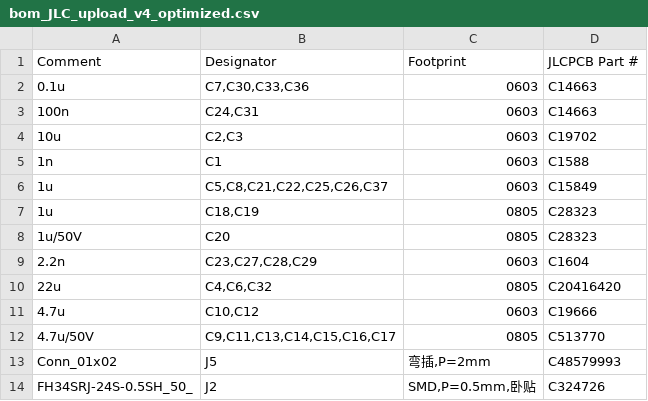
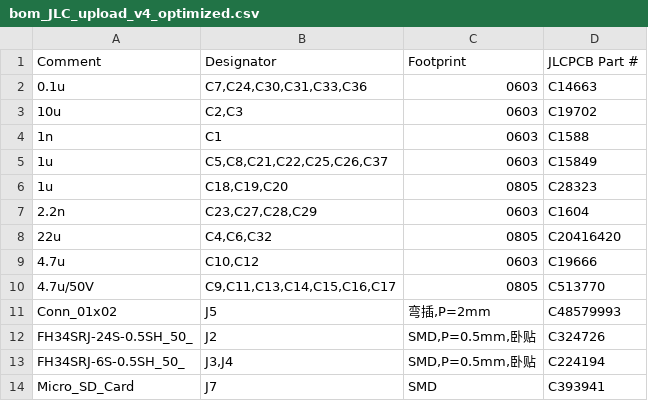
Before and after one commit to iandchasse/silkscreen-pcb, a CSV file: production/bom_JLC_upload_v4_optimized.csv, drawn as a sheet; only a part is shown; the shorter side is filled out with more unchanged rows.

Commit message:
Other-fab ordering files, optional front-mounted bottom buttons, W-/C- reroute
- fabrication/make_fab_files.py and production/other_fabs/: PCBWay and NextPCB
  BOMs (MPN-keyed), raw KiCad bottom-side placement file, NextPCB centroid CSV (NextPCB sample layout) and a
  legible bottom-side assembly drawing; README section "Ordering from PCBWay or
  NextPCB" and JLC step 4/6 corrections
- Optional front-mounted bottom buttons: open solder-bridge tabs beside the mounting
  holes of SW2/SW3/SW8/SW9 (GND and ladder node), with solder-mask windows on the
  tab tips, so a hand-fitted APEM MJTP1243 can replace the right-angle switch.
  Documented in docs/HARDWARE.md 9.1.1; never bridged with an MJTP1117/TS365ZJ fitted
- W- and C- frontlight returns rerouted out of the bottom button strip
- Gerbers and netlist regenerated with the Fabrication Toolkit for this board state;
  other-fab files re-run against it; DRC exclusions for the intentionally open tab tips

- NextPCB centroid lists every fitted BOM part, through-hole included, so its designators
  match nextpcb_bom.csv (NextPCB rejects a PnP/BOM designator mismatch)
- JLC v4 upload BOM: merge the two pairs of lines that shared a JLC part number
  (C14663: C7/C24/C30/C31/C33/C36; C28323: C18/C19/C20) so JLC matches all of them

```diff
--- a/production/bom_JLC_upload_v4_optimized.csv
+++ b/production/bom_JLC_upload_v4_optimized.csv
@@ -1,4 +1,3 @@
 Comment,Designator,Footprint,JLCPCB Part #
-0.1u,"C7,C30,C33,C36",0603,C14663
-100n,"C24,C31",0603,C14663
+0.1u,"C7,C24,C30,C31,C33,C36",0603,C14663
 10u,"C2,C3",0603,C19702
@@ -6,4 +5,3 @@
 1u,"C5,C8,C21,C22,C25,C26,C37",0603,C15849
-1u,"C18,C19",0805,C28323
-1u/50V,C20,0805,C28323
+1u,"C18,C19,C20",0805,C28323
 2.2n,"C23,C27,C28,C29",0603,C1604
```
Also changed, not shown: 13 other files.
